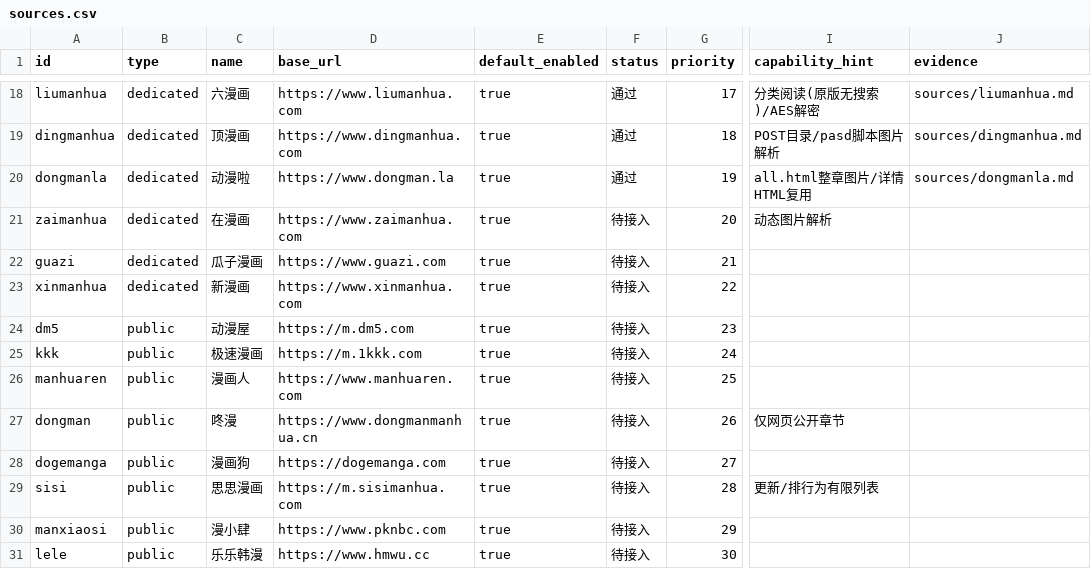
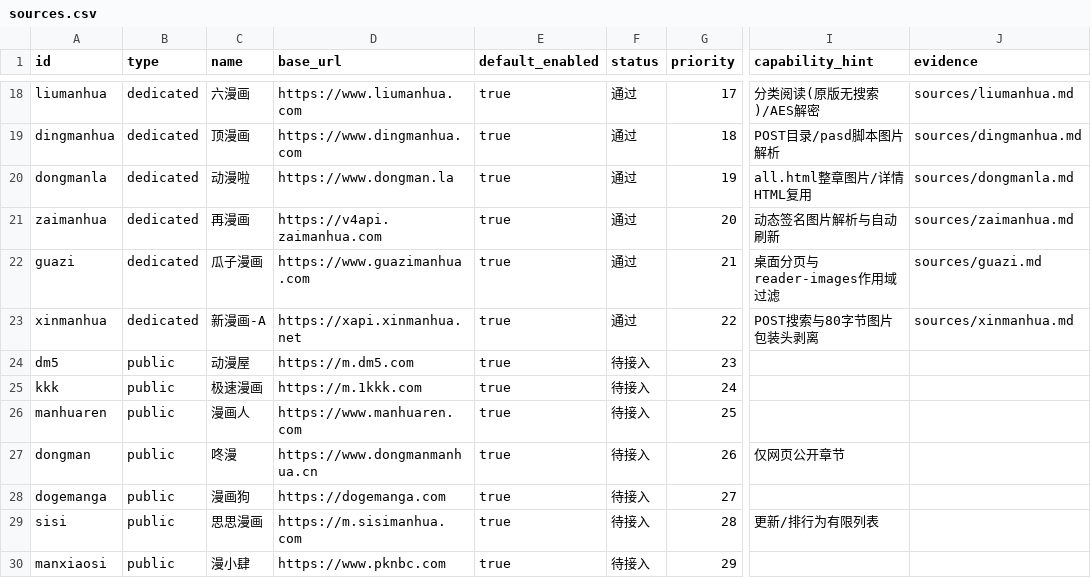
Before and after one commit to sermisellek2-spec/xx-comic-ios, a CSV file: docs/ios-parity-2.0.40/sources.csv, drawn as a sheet; only a part is shown, gaps mark what is left out; the shorter side is filled out with more unchanged rows; the diff names each change by its address in the sheet, - before the commit and + after, or states it on an @@ line.

Commit message:
feat(ios): port and verify zaimanhua, guazi, and xinmanhua dedicated sources (2.0.40 parity)

```diff
--- a/docs/ios-parity-2.0.40/sources.csv
+++ b/docs/ios-parity-2.0.40/sources.csv
-C21 (name): 在漫画
+C21 (name): 再漫画
-D21 (base_url): https://www.zaimanhua.com
+D21 (base_url): https://v4api.zaimanhua.com
-F21:F23 (status): 待接入
+F21:F23 (status): 通过
-I21 (capability_hint): 动态图片解析
+I21 (capability_hint): 动态签名图片解析与自动刷新
-J21 (evidence): (empty)
+J21 (evidence): sources/zaimanhua.md
-D22 (base_url): https://www.guazi.com
+D22 (base_url): https://www.guazimanhua.com
-I22 (capability_hint): (empty)
+I22 (capability_hint): 桌面分页与reader-images作用域过滤
-J22 (evidence): (empty)
+J22 (evidence): sources/guazi.md
-C23 (name): 新漫画
+C23 (name): 新漫画-A
-D23 (base_url): https://www.xinmanhua.com
+D23 (base_url): https://xapi.xinmanhua.net
-I23 (capability_hint): (empty)
+I23 (capability_hint): POST搜索与80字节图片包装头剥离
-J23 (evidence): (empty)
+J23 (evidence): sources/xinmanhua.md
```
Also changed, not shown: 16 other files.
